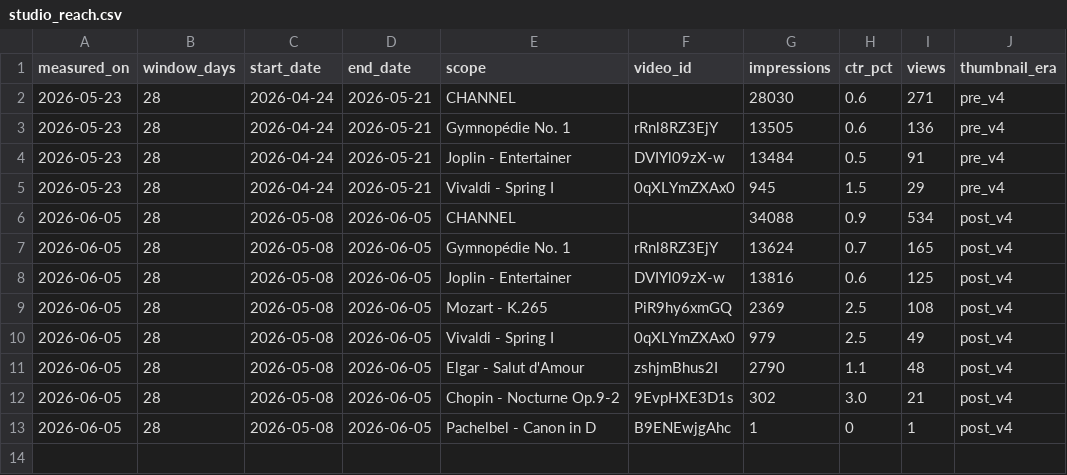
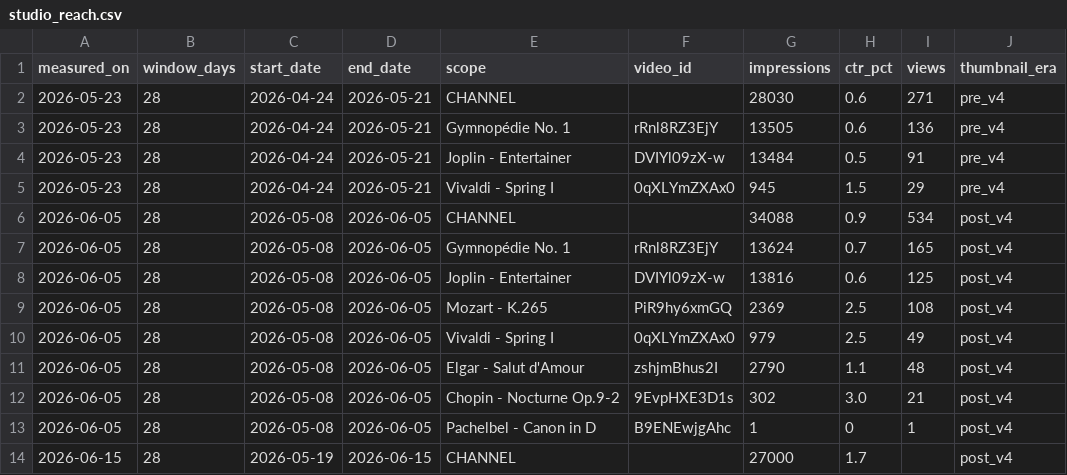
Before and after one commit to Cottons-Blue-leap/ProjectMuse, a CSV file: Analytics/studio_reach.csv, drawn as a sheet.

```diff
--- a/Analytics/studio_reach.csv
+++ b/Analytics/studio_reach.csv
@@ -13 +13,2 @@ measured_on,window_days,start_date,end_date,scope,video_id,impressions,ctr_pct,v
 2026-06-05,28,2026-05-08,2026-06-05,Pachelbel - Canon in D,B9ENEwjgAhc,1,0,1,post_v4
+2026-06-15,28,2026-05-19,2026-06-15,CHANNEL,,27000,1.7,,post_v4
```
Also changed, not shown: Analytics/geo.csv, Analytics/search.csv, 5 other files.
